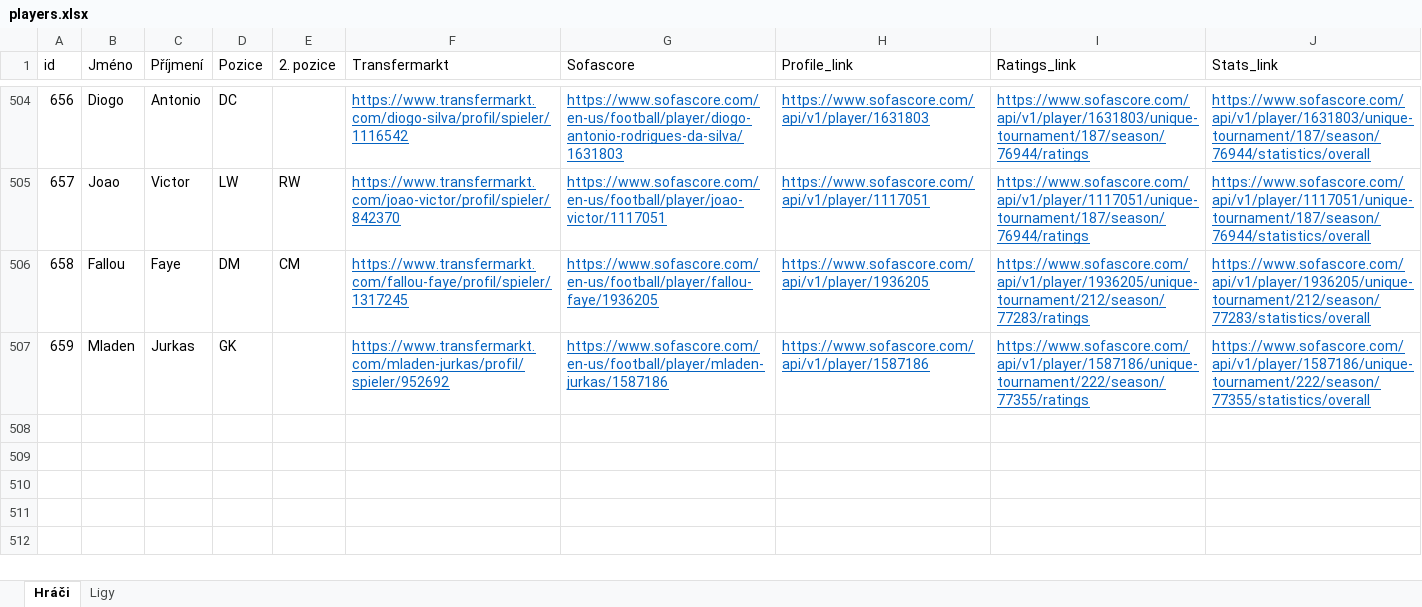
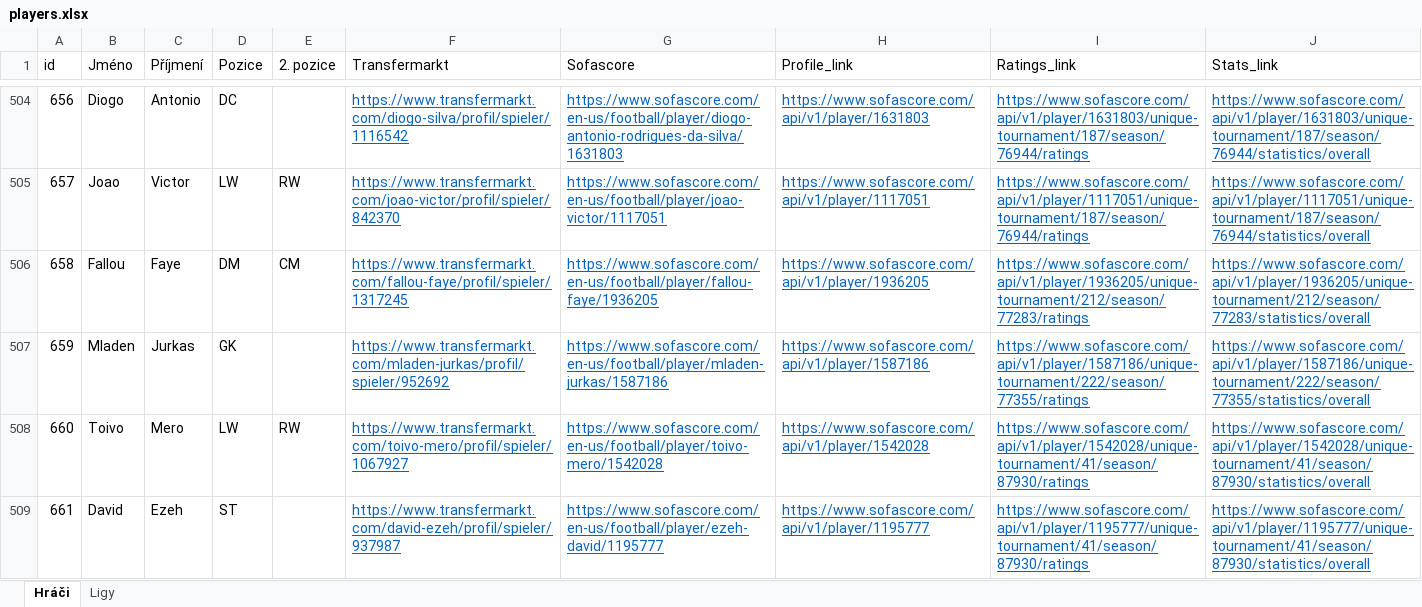
Before and after one commit to PetrMelicharik/fmscoutscz, an Excel workbook: players.xlsx, sheet Hráči, drawn as a sheet; only a part is shown, gaps mark what is left out; values as stored, in another font and other column widths than the file's, no borders; table styles not drawn; the diff names each change by its address in the sheet, - before the commit and + after, or states it on an @@ line.

```diff
--- a/players.xlsx (sheet Hráči)
+++ b/players.xlsx (sheet Hráči)
+row 508: 660 | Toivo | Mero | LW | RW | https://www.transfermarkt.com/toivo-mero/profil/spieler/1067927 | https://www.sofascore.com/en-us/football/player/toivo-mero/1542028 | https://www.sofascore.com/api/v1/player/1542028 | https://www.sofascore.com/api/v1/player/1542028/unique-tournament/41/season/87930/ratings | https://www.sofascore.com/api/v1/player/1542028/unique-tournament/41/season/87930/statistics/overall
+row 509: 661 | David | Ezeh | ST |  | https://www.transfermarkt.com/david-ezeh/profil/spieler/937987 | https://www.sofascore.com/en-us/football/player/ezeh-david/1195777 | https://www.sofascore.com/api/v1/player/1195777 | https://www.sofascore.com/api/v1/player/1195777/unique-tournament/41/season/87930/ratings | https://www.sofascore.com/api/v1/player/1195777/unique-tournament/41/season/87930/statistics/overall
```
Also changed, not shown: players_profiles.xlsx, players_ratings.xlsx, 1 other file.
